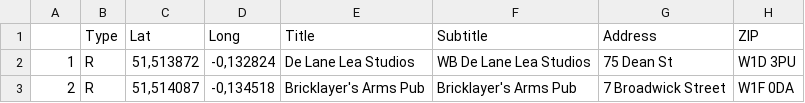
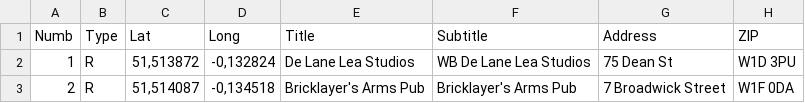
Before and after one commit to riccardocoppola/Lomux-prototype, a CSV file: app/src/main/res/raw/lomux_data.csv, drawn as a sheet; only a part is shown; the diff names each change by its address in the sheet, - before the commit and + after, or states it on an @@ line.

```diff
--- a/app/src/main/res/raw/lomux_data.csv
+++ b/app/src/main/res/raw/lomux_data.csv
-A1: (empty)
+A1: Numb
```
Also changed, not shown: 4 other files.
